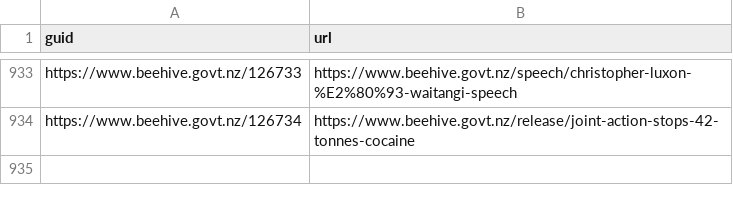
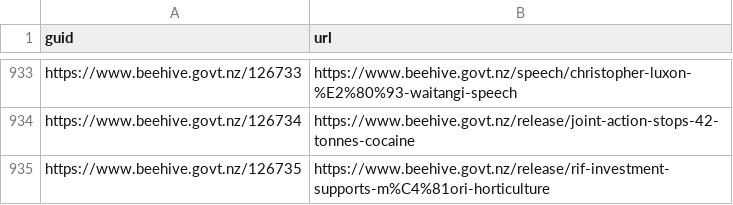
Before and after one commit to marcus-crane/hivesky, a CSV file: history.csv, drawn as a sheet; only a part is shown, gaps mark what is left out; the diff names each change by its address in the sheet, - before the commit and + after, or states it on an @@ line.

Commit message:
New releases have been syndicated

```diff
--- a/history.csv
+++ b/history.csv
+row 935: https://www.beehive.govt.nz/126735 | https://www.beehive.govt.nz/release/rif-investment-supports-m%C4%81ori-horticulture
```
